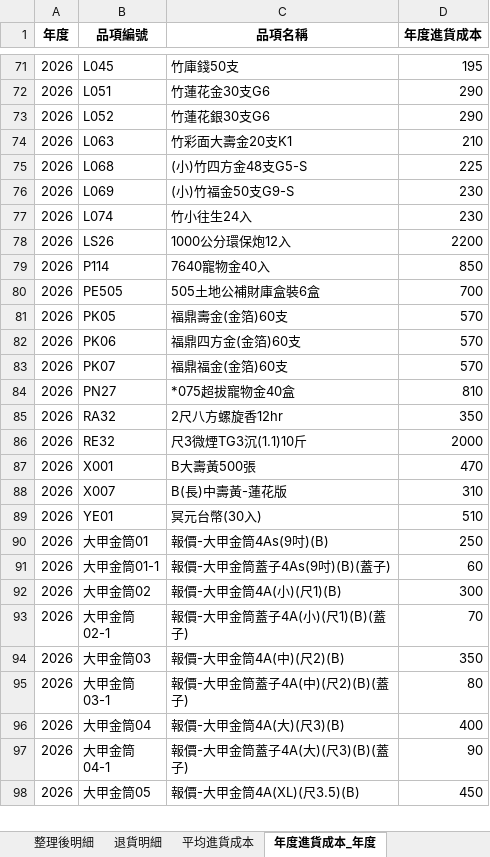
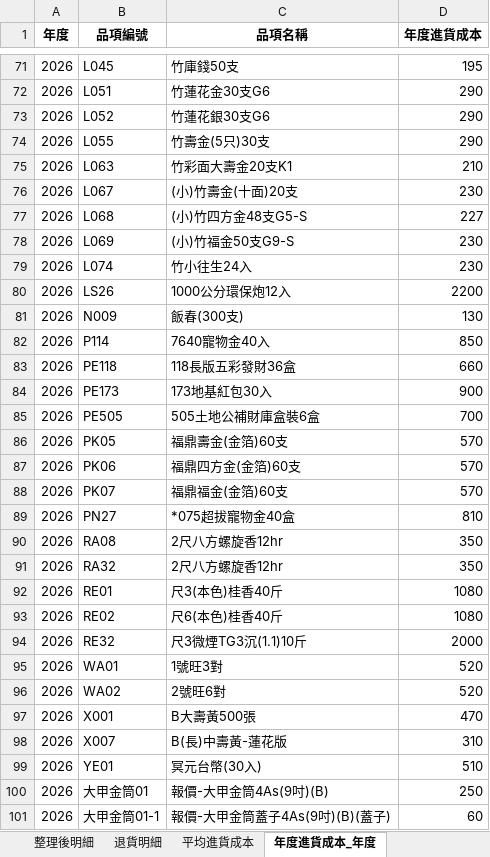
Before and after one commit to kpwh68wkkt-svg/price-check-flask, an Excel workbook: 價格整理.xlsx, sheet 年度進貨成本_年度, drawn as a sheet; only a part is shown, gaps mark what is left out; the shorter side is filled out with more unchanged rows; values as stored, in another font and other column widths than the file's, no borders; addresses are those after the commit; the diff names each change by its address in the sheet, - before the commit and + after, or states it on an @@ line.

```diff
--- a/價格整理.xlsx (sheet 年度進貨成本_年度)
+++ b/價格整理.xlsx (sheet 年度進貨成本_年度)
+row 74: 2026 | L055 | 竹壽金(5只)30支 | 290
+row 76: 2026 | L067 | (小)竹壽金(十面)20支 | 230
-D77 (年度進貨成本): 225
+D77 (年度進貨成本): 227
+row 81: 2026 | N009 | 飯春(300支) | 130
+row 83: 2026 | PE118 | 118長版五彩發財36盒 | 660
+row 84: 2026 | PE173 | 173地基紅包30入 | 900
+row 90: 2026 | RA08 | 2尺八方螺旋香12hr | 350
+row 92: 2026 | RE01 | 尺3(本色)桂香40斤 | 1080
+row 93: 2026 | RE02 | 尺6(本色)桂香40斤 | 1080
+row 95: 2026 | WA01 | 1號旺3對 | 520
+row 96: 2026 | WA02 | 2號旺6對 | 520
```
Also changed, not shown: sheet 整理後明細, sheet 年度進貨成本_區間, sheet 最新進貨成本, sheet 平均進貨成本, sheet 漲價提醒.
